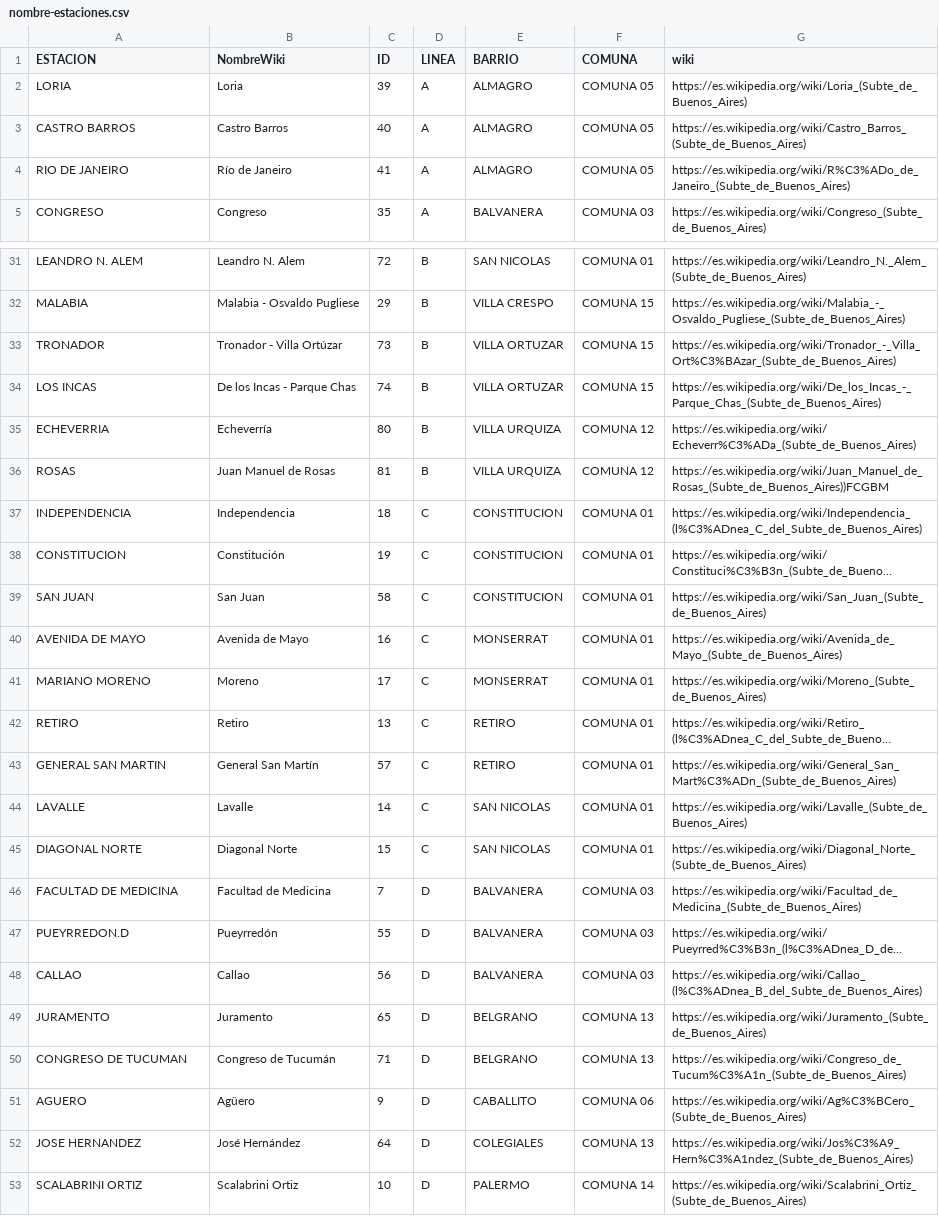
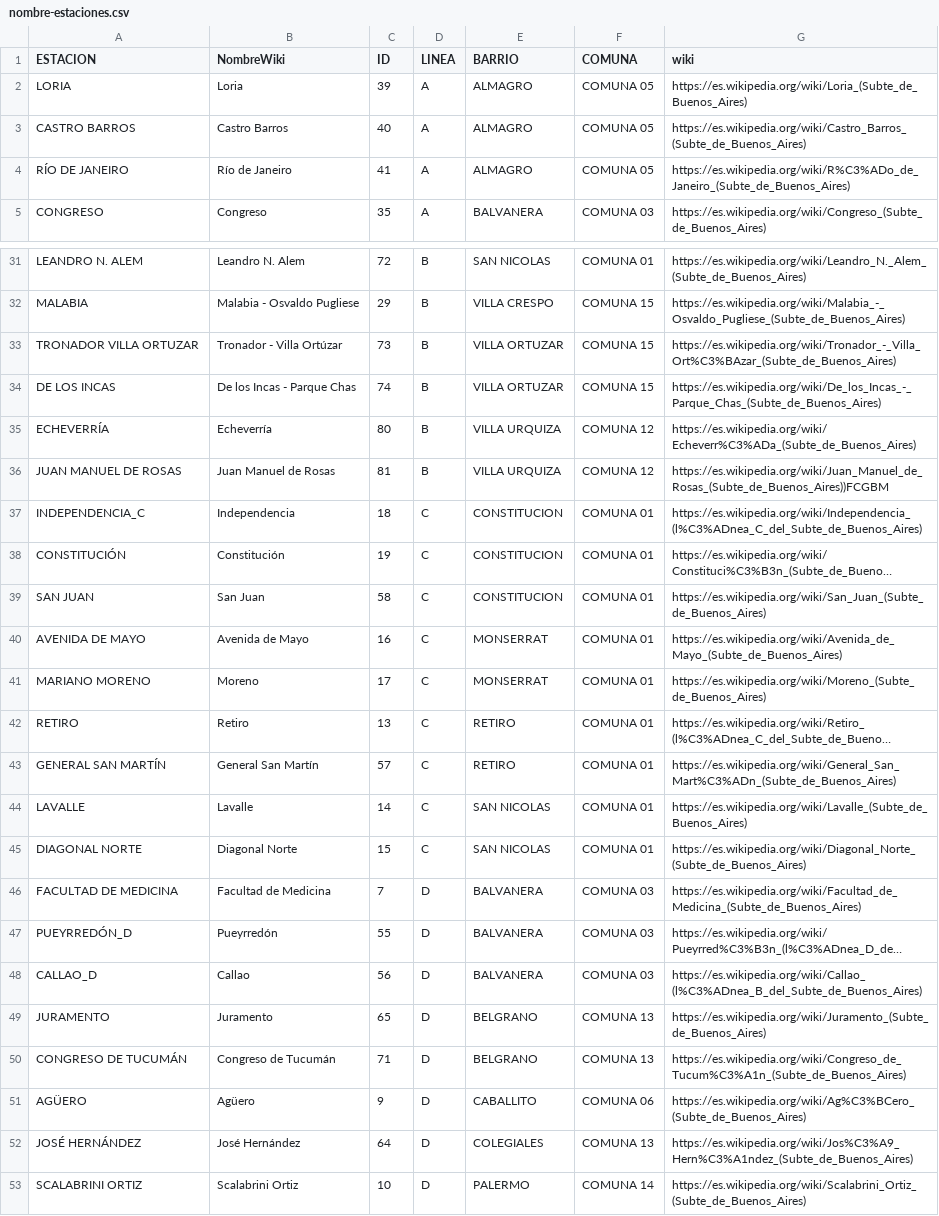
Before and after one commit to tinchoforever/subtedata-reclamos, a CSV file: data/nombre-estaciones.csv, drawn as a sheet; only a part is shown, gaps mark what is left out; long unchanged cells end in …; the diff covers the shown part only; the diff names each change by its address in the sheet, - before the commit and + after, or states it on an @@ line.

Commit message:
genio

```diff
--- a/data/nombre-estaciones.csv
+++ b/data/nombre-estaciones.csv
-A4 (ESTACION): RIO DE JANEIRO
+A4 (ESTACION): RÍO DE JANEIRO
-A33 (ESTACION): TRONADOR
+A33 (ESTACION): TRONADOR VILLA ORTUZAR
-A34 (ESTACION): LOS INCAS
+A34 (ESTACION): DE LOS INCAS
-A35 (ESTACION): ECHEVERRIA
+A35 (ESTACION): ECHEVERRÍA
-A36 (ESTACION): ROSAS
+A36 (ESTACION): JUAN MANUEL DE ROSAS
-A37 (ESTACION): INDEPENDENCIA
+A37 (ESTACION): INDEPENDENCIA_C
-A38 (ESTACION): CONSTITUCION
+A38 (ESTACION): CONSTITUCIÓN
-A43 (ESTACION): GENERAL SAN MARTIN
+A43 (ESTACION): GENERAL SAN MARTÍN
-A47 (ESTACION): PUEYRREDON.D
+A47 (ESTACION): PUEYRREDÓN_D
-A48 (ESTACION): CALLAO
+A48 (ESTACION): CALLAO_D
-A50 (ESTACION): CONGRESO DE TUCUMAN
+A50 (ESTACION): CONGRESO DE TUCUMÁN
-A51 (ESTACION): AGUERO
+A51 (ESTACION): AGÜERO
-A52 (ESTACION): JOSE HERNANDEZ
+A52 (ESTACION): JOSÉ HERNÁNDEZ
```
Also changed, not shown: 16 edited cells elsewhere in this file.
